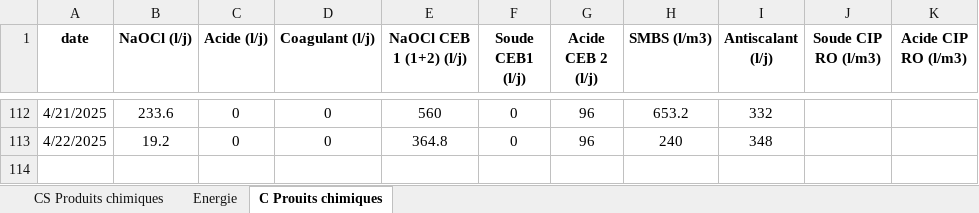
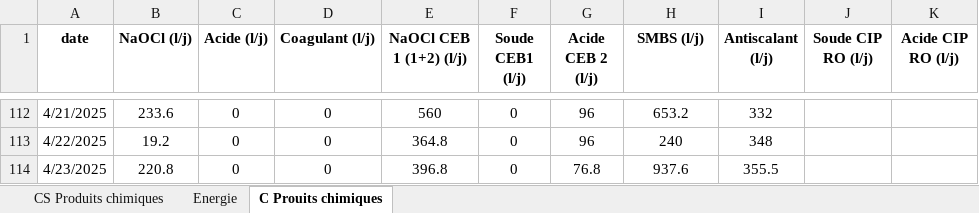
Before and after one commit to Ait-Omar/wave2, an Excel workbook: Consommation spécifique.xlsx, sheet C Prouits chimiques, drawn as a sheet; only a part is shown, gaps mark what is left out; values as stored, in another font and other column widths than the file's, no borders; the diff names each change by its address in the sheet, - before the commit and + after, or states it on an @@ line.

```diff
--- a/Consommation spécifique.xlsx (sheet C Prouits chimiques)
+++ b/Consommation spécifique.xlsx (sheet C Prouits chimiques)
-H1: SMBS (l/m3)
+H1: SMBS (l/j)
-J1: Soude CIP RO (l/m3)
+J1: Soude CIP RO (l/j)
-K1: Acide CIP RO (l/m3)
+K1: Acide CIP RO (l/j)
+row 114: 4/23/2025 | 220.8 | 0 | 0 | 396.8 | 0 | 76.8 | 937.6 | 355.5
```
Also changed, not shown: sheet CS Produits chimiques, sheet Energie, PRODUCTION 2025.xlsx, 3 other files.
